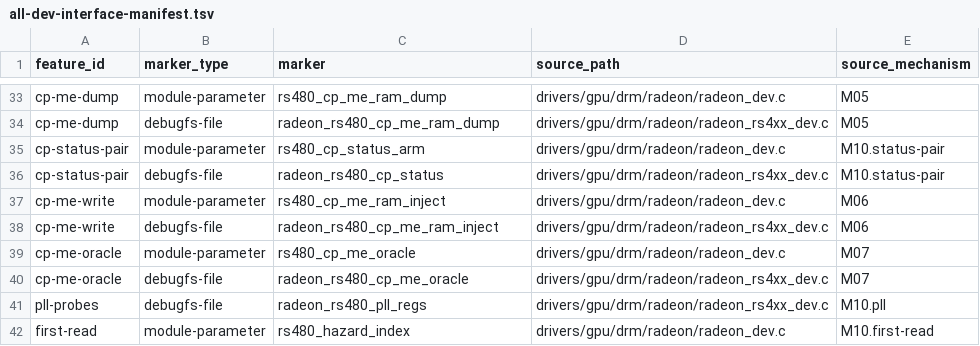
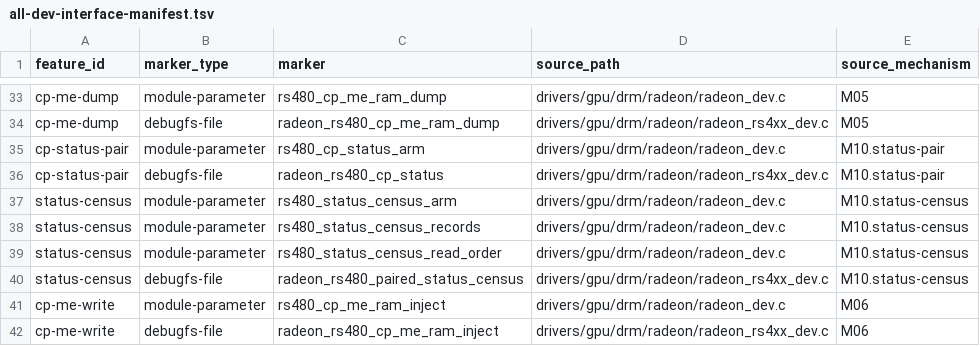
Before and after one commit to Oichkatzelesfrettschen/linux-radeon-gororoba, a TSV file: policy/all-dev-interface-manifest.tsv, drawn as a sheet; only a part is shown, gaps mark what is left out; the shorter side is filled out with more unchanged rows; the diff names each change by its address in the sheet, - before the commit and + after, or states it on an @@ line.

```diff
--- a/policy/all-dev-interface-manifest.tsv
+++ b/policy/all-dev-interface-manifest.tsv
+row 37: status-census | module-parameter | rs480_status_census_arm | drivers/gpu/drm/radeon/radeon_dev.c | M10.status-census
+row 38: status-census | module-parameter | rs480_status_census_records | drivers/gpu/drm/radeon/radeon_dev.c | M10.status-census
+row 39: status-census | module-parameter | rs480_status_census_read_order | drivers/gpu/drm/radeon/radeon_dev.c | M10.status-census
+row 40: status-census | debugfs-file | radeon_rs480_paired_status_census | drivers/gpu/drm/radeon/radeon_rs4xx_dev.c | M10.status-census
```
Also changed, not shown: 9 other files.
